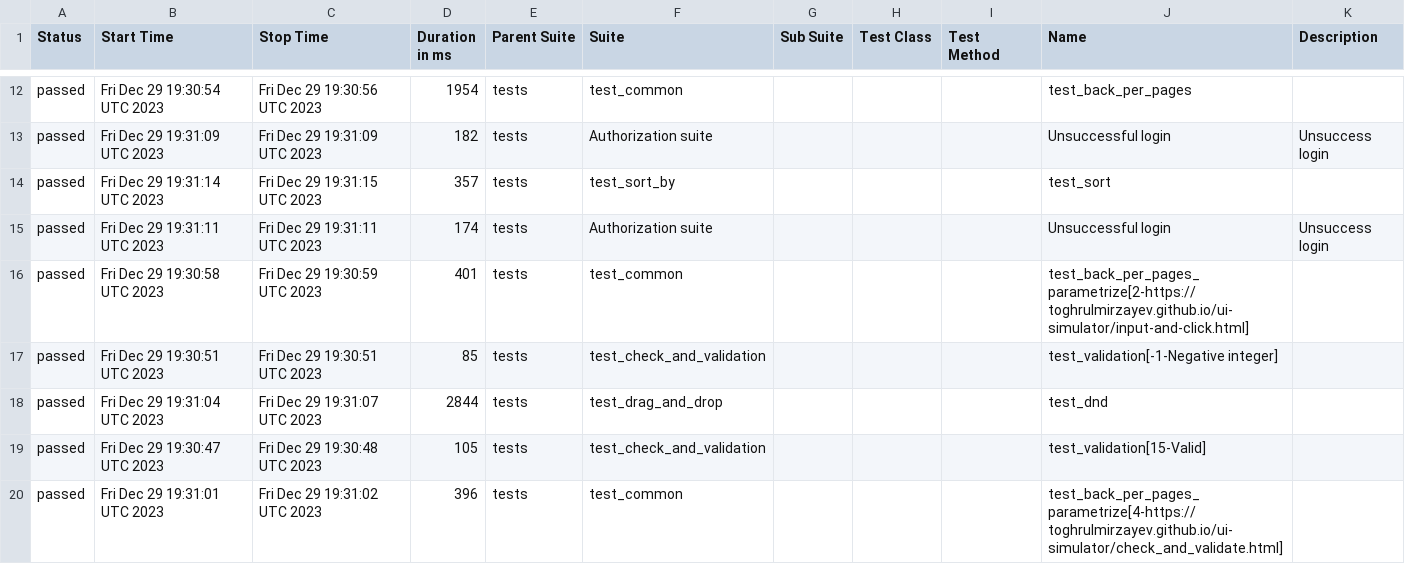
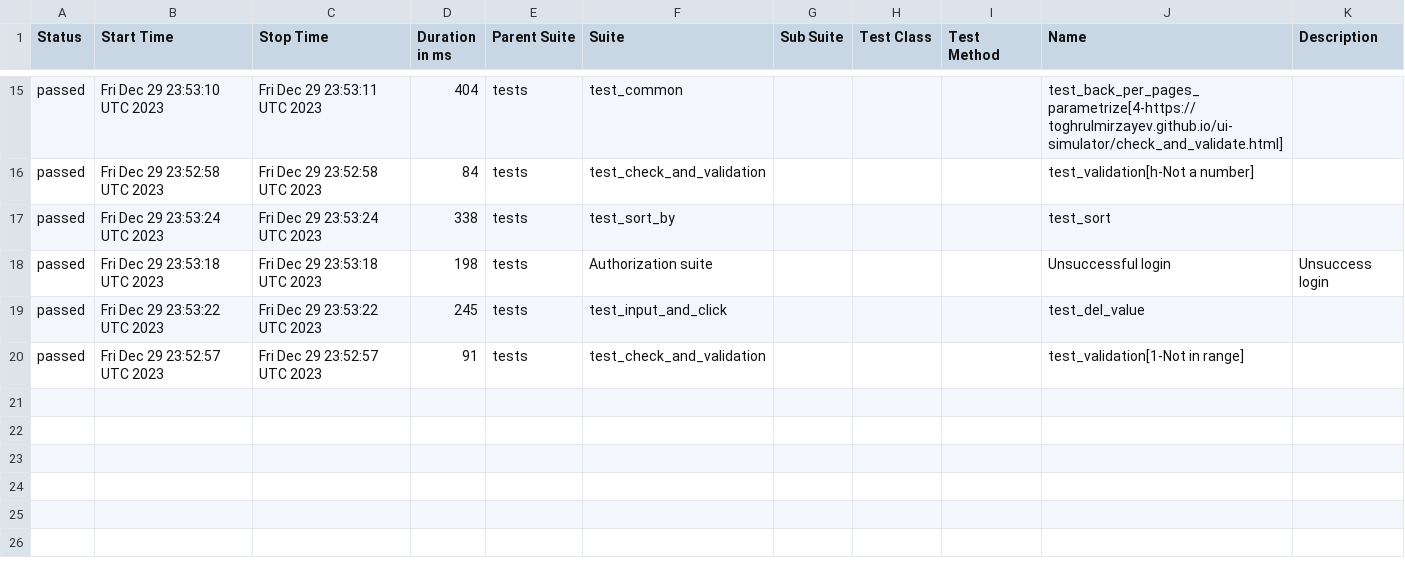
Before and after one commit to ks1non/test-automation, a CSV file: data/suites.csv, drawn as a sheet; only a part is shown, gaps mark what is left out; the diff covers the shown part only.

Commit message:
Deploying to gh-pages from @ ks1non/test-automation@81b87fb7d86418b48e2e3c85b1838c25fc49121a 🚀

```diff
--- a/data/suites.csv
+++ b/data/suites.csv
@@ -12,9 +15,6 @@
-"passed","Fri Dec 29 19:30:54 UTC 2023","Fri Dec 29 19:30:56 UTC 2023","1954","tests","test_common","","","","test_back_per_pages",""
-"passed","Fri Dec 29 19:31:09 UTC 2023","Fri Dec 29 19:31:09 UTC 2023","182","tests","Authorization suite","","","","Unsuccessful login","Unsuccess login"
-"passed","Fri Dec 29 19:31:14 UTC 2023","Fri Dec 29 19:31:15 UTC 2023","357","tests","test_sort_by","","","","test_sort",""
-"passed","Fri Dec 29 19:31:11 UTC 2023","Fri Dec 29 19:31:11 UTC 2023","174","tests","Authorization suite","","","","Unsuccessful login","Unsuccess login"
-"passed","Fri Dec 29 19:30:58 UTC 2023","Fri Dec 29 19:30:59 UTC 2023","401","tests","test_common","","","","test_back_per_pages_parametrize[2-https://toghrulmirzayev.github.io/ui-simulator/input-and-click.html]",""
-"passed","Fri Dec 29 19:30:51 UTC 2023","Fri Dec 29 19:30:51 UTC 2023","85","tests","test_check_and_validation","","","","test_validation[-1-Negative integer]",""
-"passed","Fri Dec 29 19:31:04 UTC 2023","Fri Dec 29 19:31:07 UTC 2023","2844","tests","test_drag_and_drop","","","","test_dnd",""
-"passed","Fri Dec 29 19:30:47 UTC 2023","Fri Dec 29 19:30:48 UTC 2023","105","tests","test_check_and_validation","","","","test_validation[15-Valid]",""
-"passed","Fri Dec 29 19:31:01 UTC 2023","Fri Dec 29 19:31:02 UTC 2023","396","tests","test_common","","","","test_back_per_pages_parametrize[4-https://toghrulmirzayev.github.io/ui-simulator/check_and_validate.html]",""
+"passed","Fri Dec 29 23:53:10 UTC 2023","Fri Dec 29 23:53:11 UTC 2023","404","tests","test_common","","","","test_back_per_pages_parametrize[4-https://toghrulmirzayev.github.io/ui-simulator/check_and_validate.html]",""
+"passed","Fri Dec 29 23:52:58 UTC 2023","Fri Dec 29 23:52:58 UTC 2023","84","tests","test_check_and_validation","","","","test_validation[h-Not a number]",""
+"passed","Fri Dec 29 23:53:24 UTC 2023","Fri Dec 29 23:53:24 UTC 2023","338","tests","test_sort_by","","","","test_sort",""
+"passed","Fri Dec 29 23:53:18 UTC 2023","Fri Dec 29 23:53:18 UTC 2023","198","tests","Authorization suite","","","","Unsuccessful login","Unsuccess login"
+"passed","Fri Dec 29 23:53:22 UTC 2023","Fri Dec 29 23:53:22 UTC 2023","245","tests","test_input_and_click","","","","test_del_value",""
+"passed","Fri Dec 29 23:52:57 UTC 2023","Fri Dec 29 23:52:57 UTC 2023","91","tests","test_check_and_validation","","","","test_validation[1-Not in range]",""
```
Also changed, not shown: 7 added rows, 4 removed rows and 20 edited cells elsewhere in this file, 53 other files.
